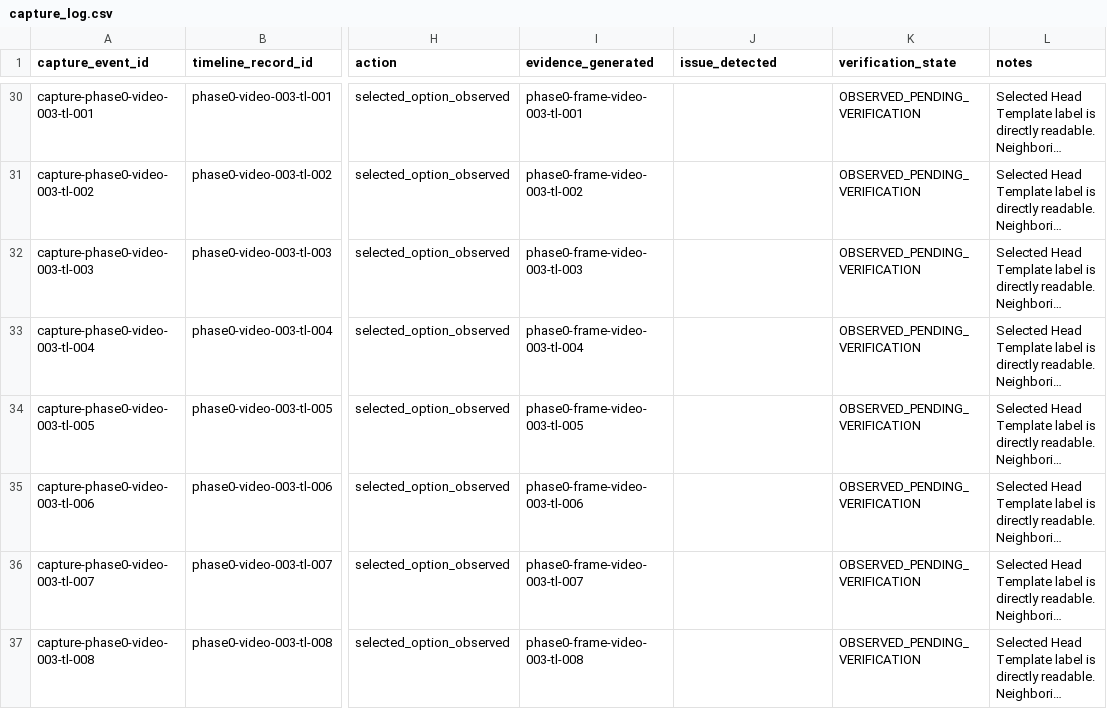
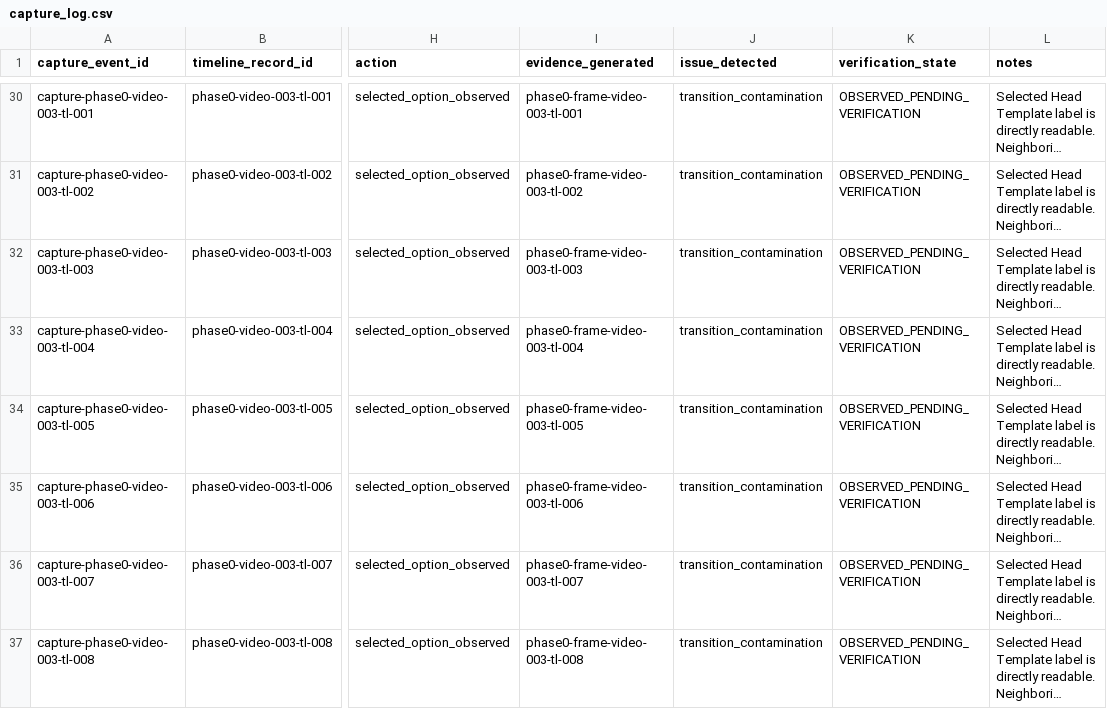
Before and after one commit to wyattskaggs96-ctrl/GameFaceMatch, a CSV file: data/phase-zero/capture_log.csv, drawn as a sheet; only a part is shown, gaps mark what is left out; long unchanged cells end in …; the diff covers the shown part only; the diff names each change by its address in the sheet, - before the commit and + after, or states it on an @@ line.

```diff
--- a/data/phase-zero/capture_log.csv
+++ b/data/phase-zero/capture_log.csv
-J30:J37 (issue_detected): (empty)
+J30:J37 (issue_detected): transition_contamination
```
Also changed, not shown: 31 edited cells elsewhere in this file, 8 other files.
